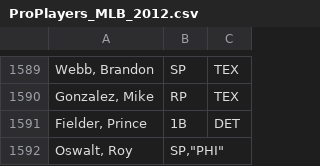
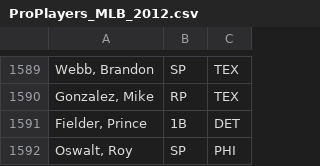
Before and after one commit to mattheworres/hootdraft, a CSV file: resources/ProPlayers_MLB_2012.csv, drawn as a sheet; only a part is shown, gaps mark what is left out.

```diff
--- a/resources/ProPlayers_MLB_2012.csv
+++ b/resources/ProPlayers_MLB_2012.csv
@@ -1591,2 +1591,2 @@
 "Fielder, Prince";"1B";"DET"
-"Oswalt, Roy";"SP","PHI"
+"Oswalt, Roy";"SP";"PHI"
```
Also changed, not shown: 3 other files.
